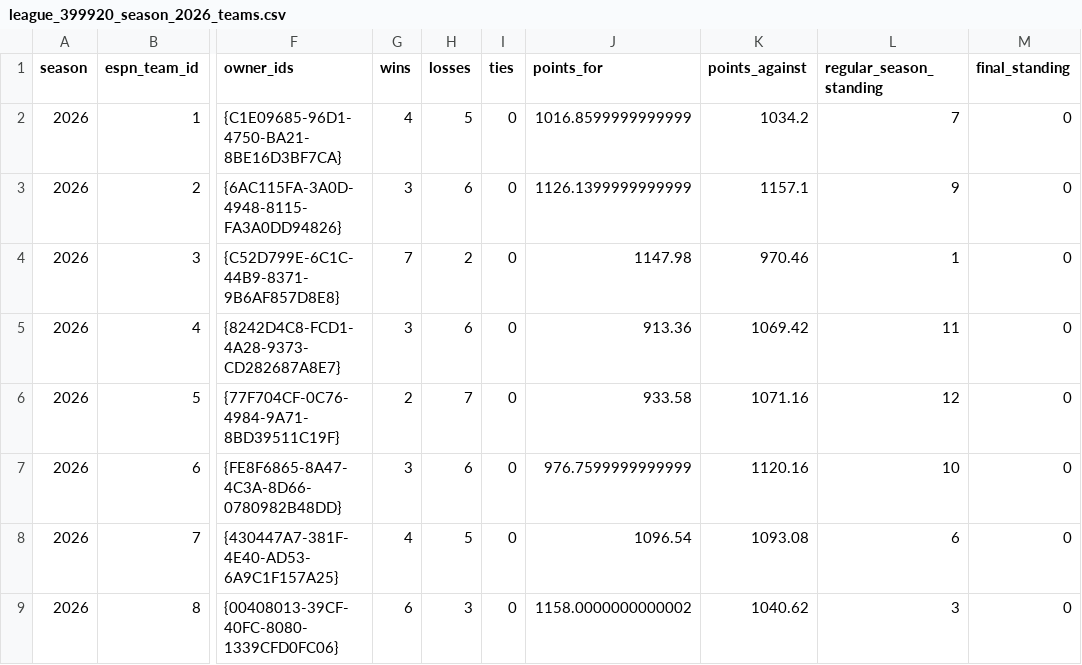
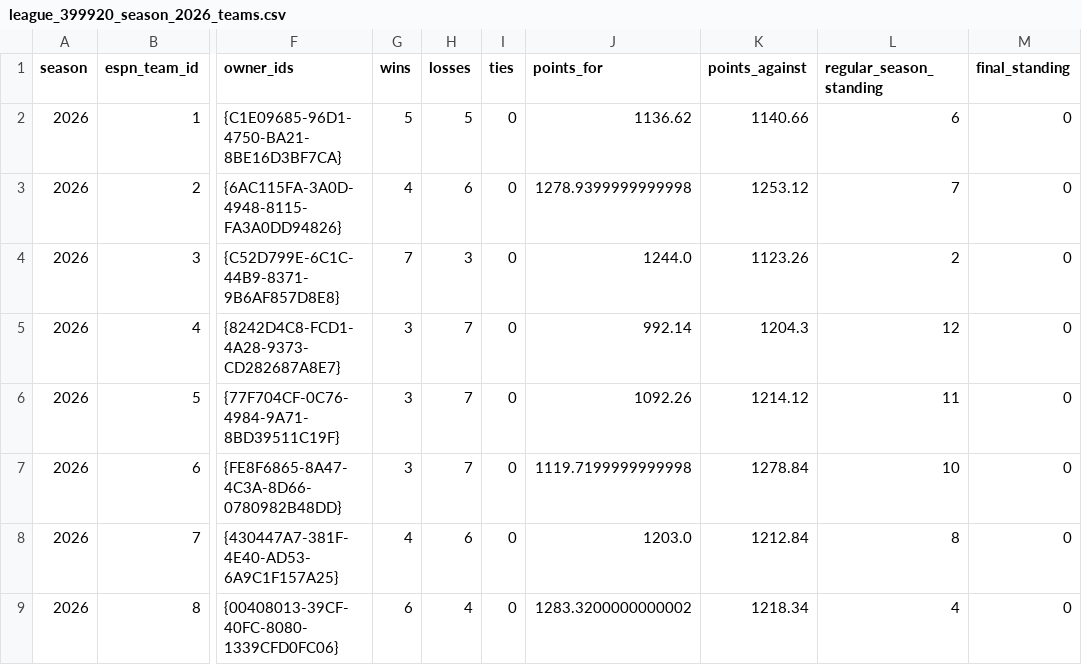
Before and after one commit to MikeRileytech/fantasy-league-history, a CSV file: data/processed/league_399920_season_2026_teams.csv, drawn as a sheet; only a part is shown, gaps mark what is left out; the diff covers the shown part only; the diff names each change by its address in the sheet, - before the commit and + after, or states it on an @@ line.

```diff
--- a/data/processed/league_399920_season_2026_teams.csv
+++ b/data/processed/league_399920_season_2026_teams.csv
-G2 (wins): 4
+G2 (wins): 5
-J2 (points_for): 1016.8599999999999
+J2 (points_for): 1136.62
-K2 (points_against): 1034.2
+K2 (points_against): 1140.66
-L2 (regular_season_standing): 7
+L2 (regular_season_standing): 6
-G3 (wins): 3
+G3 (wins): 4
-J3 (points_for): 1126.1399999999999
+J3 (points_for): 1278.9399999999998
-K3 (points_against): 1157.1
+K3 (points_against): 1253.12
-L3 (regular_season_standing): 9
+L3 (regular_season_standing): 7
-H4 (losses): 2
+H4 (losses): 3
-J4 (points_for): 1147.98
+J4 (points_for): 1244.0
-K4 (points_against): 970.46
+K4 (points_against): 1123.26
-L4 (regular_season_standing): 1
+L4 (regular_season_standing): 2
-H5 (losses): 6
+H5 (losses): 7
-J5 (points_for): 913.36
+J5 (points_for): 992.14
-K5 (points_against): 1069.42
+K5 (points_against): 1204.3
-L5 (regular_season_standing): 11
+L5 (regular_season_standing): 12
-G6 (wins): 2
+G6 (wins): 3
-J6 (points_for): 933.58
+J6 (points_for): 1092.26
-K6 (points_against): 1071.16
+K6 (points_against): 1214.12
-L6 (regular_season_standing): 12
+L6 (regular_season_standing): 11
-H7 (losses): 6
+H7 (losses): 7
-J7 (points_for): 976.7599999999999
+J7 (points_for): 1119.7199999999998
-K7 (points_against): 1120.16
+K7 (points_against): 1278.84
-H8 (losses): 5
+H8 (losses): 6
-J8 (points_for): 1096.54
+J8 (points_for): 1203.0
-K8 (points_against): 1093.08
+K8 (points_against): 1212.84
-L8 (regular_season_standing): 6
+L8 (regular_season_standing): 8
-H9 (losses): 3
+H9 (losses): 4
-J9 (points_for): 1158.0000000000002
+J9 (points_for): 1283.3200000000002
-K9 (points_against): 1040.62
+K9 (points_against): 1218.34
-L9 (regular_season_standing): 3
+L9 (regular_season_standing): 4
```
Also changed, not shown: 15 edited cells elsewhere in this file, data/processed/league_399920_season_2026_matchups.csv, 2 other files.
